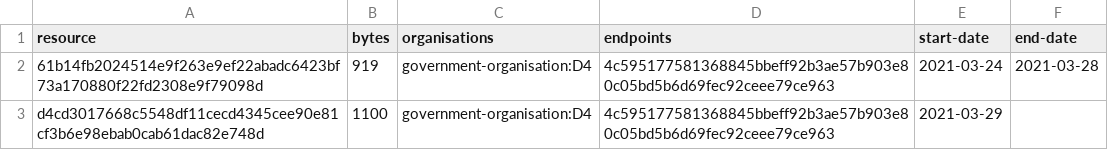
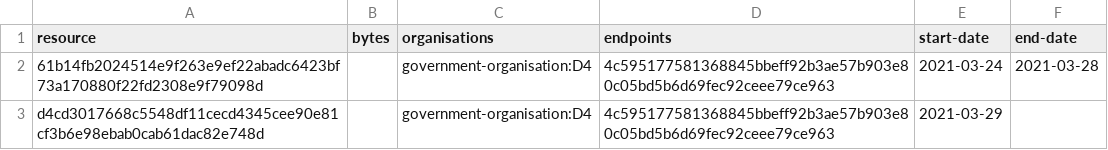
Before and after one commit to digital-land/development-plan-type-collection, a CSV file: collection/resource.csv, drawn as a sheet.

```diff
--- a/collection/resource.csv
+++ b/collection/resource.csv
@@ -1,3 +1,3 @@
 resource,bytes,organisations,endpoints,start-date,end-date
-61b14fb2024514e9f263e9ef22abadc6423bf73a170880f22fd2308e9f79098d,919,government-organisation:D4,4c595177581368845bbeff92b3ae57b903e80c05bd5b6d69fec92ceee79ce963,2021-03-24,2021-03-28
-d4cd3017668c5548df11cecd4345cee90e81cf3b6e98ebab0cab61dac82e748d,1100,government-organisation:D4,4c595177581368845bbeff92b3ae57b903e80c05bd5b6d69fec92ceee79ce963,2021-03-29,
+61b14fb2024514e9f263e9ef22abadc6423bf73a170880f22fd2308e9f79098d,,government-organisation:D4,4c595177581368845bbeff92b3ae57b903e80c05bd5b6d69fec92ceee79ce963,2021-03-24,2021-03-28
+d4cd3017668c5548df11cecd4345cee90e81cf3b6e98ebab0cab61dac82e748d,,government-organisation:D4,4c595177581368845bbeff92b3ae57b903e80c05bd5b6d69fec92ceee79ce963,2021-03-29,
```
Also changed, not shown: 1 other file.
